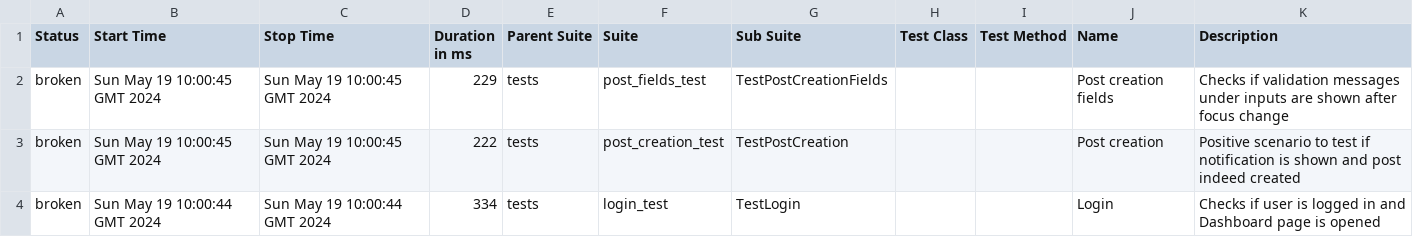
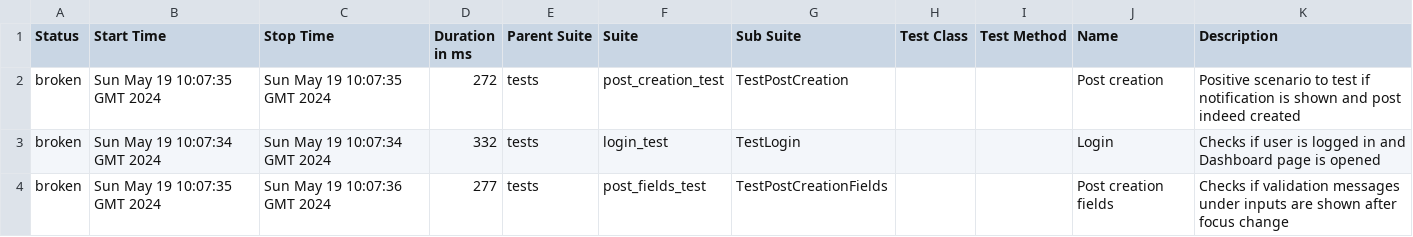
Before and after one commit to kNd0o/interesno_task, a CSV file: data/suites.csv, drawn as a sheet.

```diff
--- a/data/suites.csv
+++ b/data/suites.csv
@@ -1,4 +1,4 @@
 "Status","Start Time","Stop Time","Duration in ms","Parent Suite","Suite","Sub Suite","Test Class","Test Method","Name","Description"
-"broken","Sun May 19 10:00:45 GMT 2024","Sun May 19 10:00:45 GMT 2024","229","tests","post_fields_test","TestPostCreationFields","","","Post creation fields"," Checks if validation messages under inputs are shown after focus change "
-"broken","Sun May 19 10:00:45 GMT 2024","Sun May 19 10:00:45 GMT 2024","222","tests","post_creation_test","TestPostCreation","","","Post creation"," Positive scenario to test if notification is shown and post indeed created "
-"broken","Sun May 19 10:00:44 GMT 2024","Sun May 19 10:00:44 GMT 2024","334","tests","login_test","TestLogin","","","Login"," Checks if user is logged in and Dashboard page is opened "
+"broken","Sun May 19 10:07:35 GMT 2024","Sun May 19 10:07:35 GMT 2024","272","tests","post_creation_test","TestPostCreation","","","Post creation"," Positive scenario to test if notification is shown and post indeed created "
+"broken","Sun May 19 10:07:34 GMT 2024","Sun May 19 10:07:34 GMT 2024","332","tests","login_test","TestLogin","","","Login"," Checks if user is logged in and Dashboard page is opened "
+"broken","Sun May 19 10:07:35 GMT 2024","Sun May 19 10:07:36 GMT 2024","277","tests","post_fields_test","TestPostCreationFields","","","Post creation fields"," Checks if validation messages under inputs are shown after focus change "
```
Also changed, not shown: data/behaviors.csv, 20 other files.
